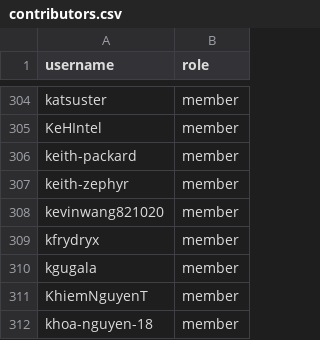
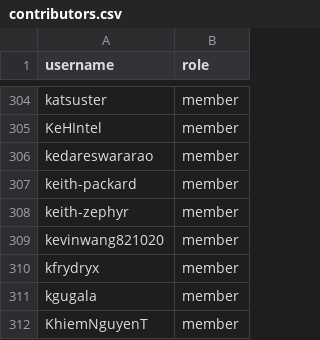
Before and after one commit to zephyrproject-rtos/infrastructure, a CSV file: terraform/github-zephyrproject-rtos/team/team-members/contributors.csv, drawn as a sheet; only a part is shown, gaps mark what is left out; the shorter side is filled out with more unchanged rows.

Commit message:
new contributors
Add new contribs

Signed-off-by: Anas Nashif <anas.nashif@intel.com>

```diff
--- a/terraform/github-zephyrproject-rtos/team/team-members/contributors.csv
+++ b/terraform/github-zephyrproject-rtos/team/team-members/contributors.csv
@@ -305,2 +305,3 @@ katsuster,member
 KeHIntel,member
+kedareswararao,member
 keith-packard,member
```
